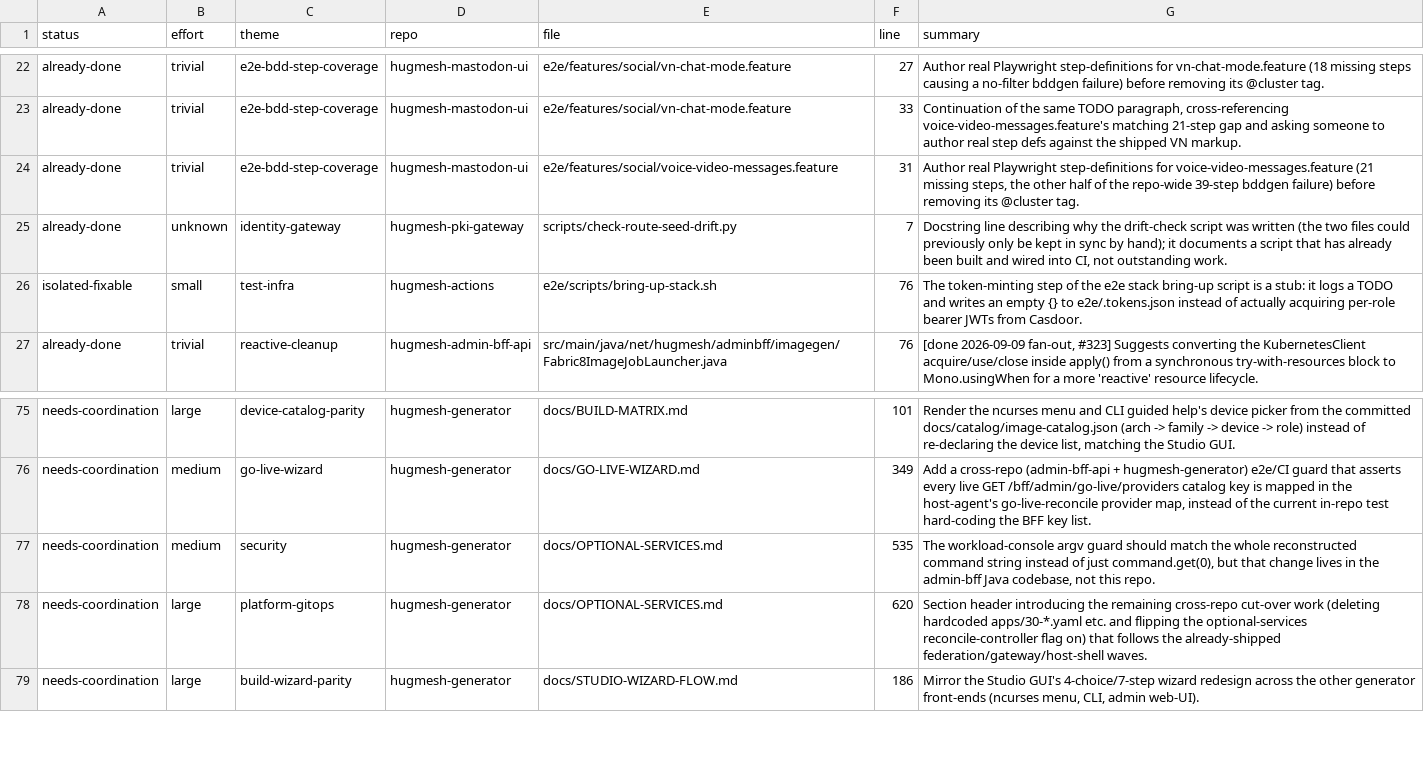
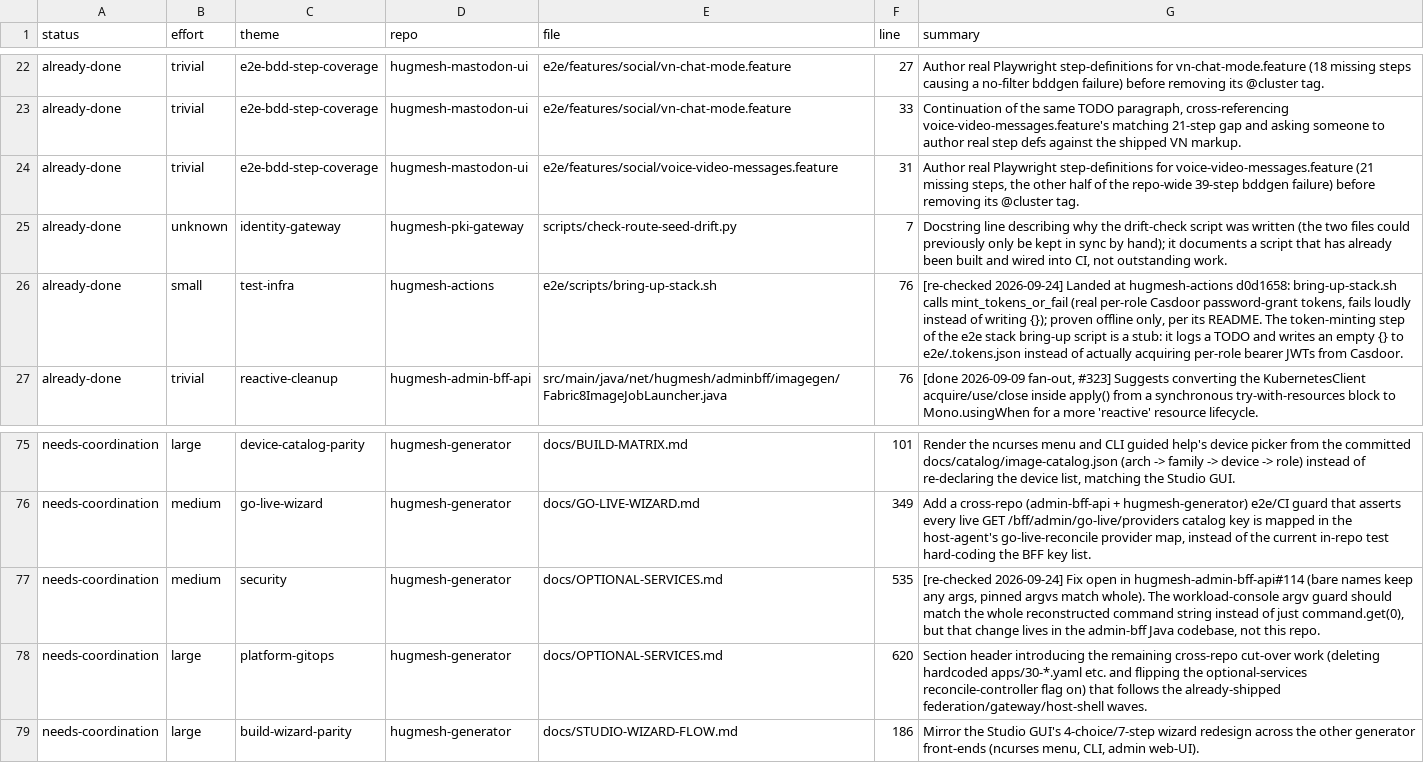
Before and after one commit to hugmesh/hugmesh-generator, a TSV file: docs/roadmap-todos.tsv, drawn as a sheet; only a part is shown, gaps mark what is left out; the diff covers the shown part only.

```diff
--- a/docs/roadmap-todos.tsv
+++ b/docs/roadmap-todos.tsv
@@ -25,3 +25,3 @@ already-done	trivial	e2e-bdd-step-coverage	hugmesh-mastodon-ui	e2e/features/soci
 already-done	unknown	identity-gateway	hugmesh-pki-gateway	scripts/check-route-seed-drift.py	7	Docstring line describing why the drift-check script was written (the two files could previously only be kept in sync by hand); it documents a script that has already been built and wired into CI, not outstanding work.
-isolated-fixable	small	test-infra	hugmesh-actions	e2e/scripts/bring-up-stack.sh	76	The token-minting step of the e2e stack bring-up script is a stub: it logs a TODO and writes an empty {} to e2e/.tokens.json instead of actually acquiring per-role bearer JWTs from Casdoor.
+already-done	small	test-infra	hugmesh-actions	e2e/scripts/bring-up-stack.sh	76	[re-checked 2026-09-24] Landed at hugmesh-actions d0d1658: bring-up-stack.sh calls mint_tokens_or_fail (real per-role Casdoor password-grant tokens, fails loudly instead of writing {}); proven offline only, per its README. The token-minting step of the e2e stack bring-up script is a stub: it logs a TODO and writes an empty {} to e2e/.tokens.json instead of actually acquiring per-role bearer JWTs from Casdoor.
 already-done	trivial	reactive-cleanup	hugmesh-admin-bff-api	src/main/java/net/hugmesh/adminbff/imagegen/Fabric8ImageJobLauncher.java	76	[done 2026-09-09 fan-out, #323] Suggests converting the KubernetesClient acquire/use/close inside apply() from a synchronous try-with-resources block to Mono.usingWhen for a more 'reactive' resource lifecycle.
@@ -76,3 +76,3 @@ needs-coordination	large	device-catalog-parity	hugmesh-generator	docs/BUILD-MATR
 needs-coordination	medium	go-live-wizard	hugmesh-generator	docs/GO-LIVE-WIZARD.md	349	Add a cross-repo (admin-bff-api + hugmesh-generator) e2e/CI guard that asserts every live GET /bff/admin/go-live/providers catalog key is mapped in the host-agent's go-live-reconcile provider map, instead of the current in-repo test hard-coding the BFF key list.
-needs-coordination	medium	security	hugmesh-generator	docs/OPTIONAL-SERVICES.md	535	The workload-console argv guard should match the whole reconstructed command string instead of just command.get(0), but that change lives in the admin-bff Java codebase, not this repo.
+needs-coordination	medium	security	hugmesh-generator	docs/OPTIONAL-SERVICES.md	535	[re-checked 2026-09-24] Fix open in hugmesh-admin-bff-api#114 (bare names keep any args, pinned argvs match whole). The workload-console argv guard should match the whole reconstructed command string instead of just command.get(0), but that change lives in the admin-bff Java codebase, not this repo.
 needs-coordination	large	platform-gitops	hugmesh-generator	docs/OPTIONAL-SERVICES.md	620	Section header introducing the remaining cross-repo cut-over work (deleting hardcoded apps/30-*.yaml etc. and flipping the optional-services reconcile-controller flag on) that follows the already-shipped federation/gateway/host-shell waves.
```
Also changed, not shown: 16 edited cells elsewhere in this file, 1 other file.
